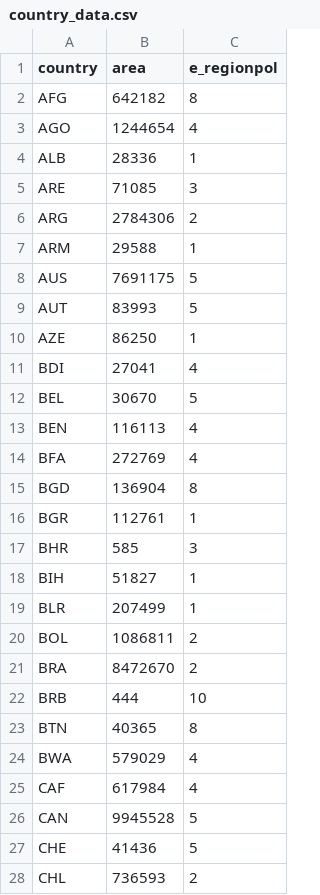
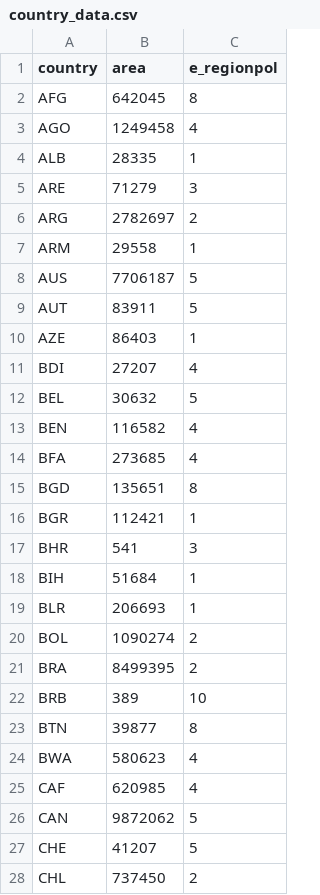
Before and after one commit to AntonelliLab/Bio-Dem, a CSV file: public/data/country_data.csv, drawn as a sheet; only a part is shown; the diff covers the shown part only.

Commit message:
Update V-Dem data to v16 and make app data reproducible (#33)
* Update V-Dem data to v16 and make app data reproducible

Regenerate all public/data from public sources via new scripts + a Makefile:
- vdem_variables.csv / country_data.csv from the vdemdata package (v16, 1960-2025)
- gbif_data.csv refetched from the GBIF API through 2025
- colonial_ties.csv from the ICOW Colonial History dataset
- country areas computed from Natural Earth polygons (sf)

Conflict flags now derive from UCDP organized-violence fatalities (e_ovctd);
GDP per capita from V-Dem e_gdppc. Generated data files are now committed
(previously git-ignored) so the app builds without the toolchain.

App: extend year selectors to 2025 (MAX_YEAR constant), guard records-per-area
against missing areas, update About/README for v16. Add changesets + a Version
Packages workflow.

* Fix GDP axis scale, script GBIF participation, add chart tooltip

- Retune the GDP-per-capita scatter axis for the new e_gdppc scale
  (~0.7-265 thousands USD); the old Maddison bounds (200-200000)
  collapsed all bubbles to the bottom.
- Add bin/downloadGbifParticipation.js to regenerate
  gbif_participating_countries.csv from the GBIF node API (status
  refreshed; member_since preserved since the API omits join years);
  wire into the Makefile and make data.
- Add a hover tooltip on the record-per-year bars (year, records,
  democracy value, conflict).
- Sync conflict wording to the UCDP organized-violence source
  (bars note, README, conf explanation).
- Guard records-per-area and the participation label against missing values.

* Add hover tooltip to the year-scrubber histogram (Brush)

Show year + record count on hover over the records-per-year bars in the
brush/year-range selector (used by the scatterplot and world map). The
brush overlay captures the pointer, so the hovered year is derived from
the cursor x. (The dual-chart bar tooltip added earlier stays.)

* Fix off-by-one year in brush histogram tooltip

The tooltip derived the hovered year from the time scale, which is offset
from the band scale that positions the bars, so every bar reported the
previous year (the 2025 bar showed "2024"). Map the cursor through the
band scale instead. The 2025 bar was always present — it is just shorter
due to GBIF's publishing lag for recent years.

* Refine changeset: year-scrubber histogram tooltip

```diff
--- a/public/data/country_data.csv
+++ b/public/data/country_data.csv
@@ -1,28 +1,28 @@
 country,area,e_regionpol
-AFG,642182,8
-AGO,1244654,4
-ALB,28336,1
-ARE,71085,3
-ARG,2784306,2
-ARM,29588,1
-AUS,7691175,5
-AUT,83993,5
-AZE,86250,1
-BDI,27041,4
-BEL,30670,5
-BEN,116113,4
-BFA,272769,4
-BGD,136904,8
-BGR,112761,1
-BHR,585,3
-BIH,51827,1
-BLR,207499,1
-BOL,1086811,2
-BRA,8472670,2
-BRB,444,10
-BTN,40365,8
-BWA,579029,4
-CAF,617984,4
-CAN,9945528,5
-CHE,41436,5
-CHL,736593,2
+AFG,642045,8
+AGO,1249458,4
+ALB,28335,1
+ARE,71279,3
+ARG,2782697,2
+ARM,29558,1
+AUS,7706187,5
+AUT,83911,5
+AZE,86403,1
+BDI,27207,4
+BEL,30632,5
+BEN,116582,4
+BFA,273685,4
+BGD,135651,8
+BGR,112421,1
+BHR,541,3
+BIH,51684,1
+BLR,206693,1
+BOL,1090274,2
+BRA,8499395,2
+BRB,389,10
+BTN,39877,8
+BWA,580623,4
+CAF,620985,4
+CAN,9872062,5
+CHE,41207,5
+CHL,737450,2
```
Also changed, not shown: 151 edited cells elsewhere in this file, public/data/vdem_variables_explanations.csv, 23 other files.
